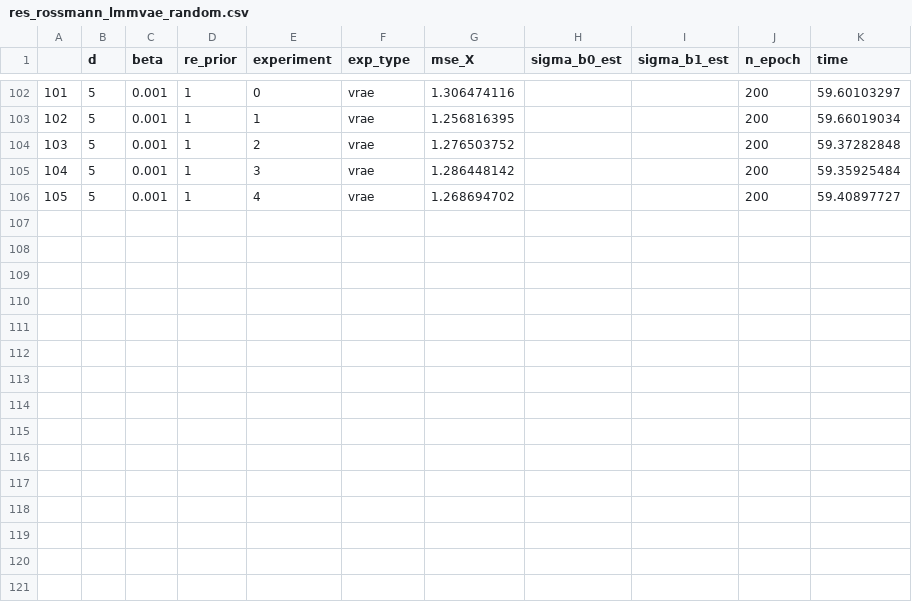
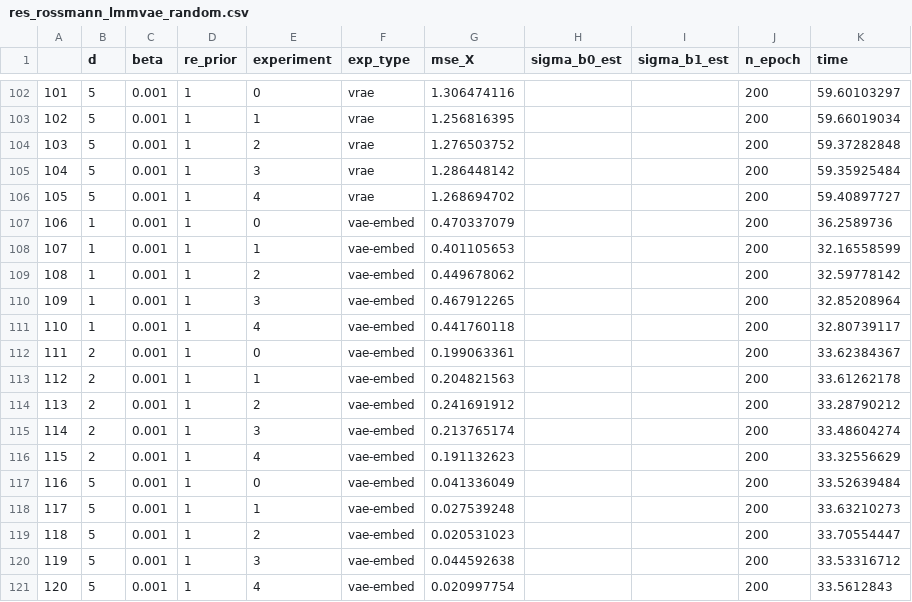
Before and after one commit to gsimchoni/lmmvae, a CSV file: results/real/res_rossmann_lmmvae_random.csv, drawn as a sheet; only a part is shown, gaps mark what is left out; the diff names each change by its address in the sheet, - before the commit and + after, or states it on an @@ line.

```diff
--- a/results/real/res_rossmann_lmmvae_random.csv
+++ b/results/real/res_rossmann_lmmvae_random.csv
+row 107: 106 | 1 | 0.001 | 1 | 0 | vae-embed | 0.470337079 |  |  | 200 | 36.2589736
+row 108: 107 | 1 | 0.001 | 1 | 1 | vae-embed | 0.401105653 |  |  | 200 | 32.16558599
+row 109: 108 | 1 | 0.001 | 1 | 2 | vae-embed | 0.449678062 |  |  | 200 | 32.59778142
+row 110: 109 | 1 | 0.001 | 1 | 3 | vae-embed | 0.467912265 |  |  | 200 | 32.85208964
+row 111: 110 | 1 | 0.001 | 1 | 4 | vae-embed | 0.441760118 |  |  | 200 | 32.80739117
+row 112: 111 | 2 | 0.001 | 1 | 0 | vae-embed | 0.199063361 |  |  | 200 | 33.62384367
+row 113: 112 | 2 | 0.001 | 1 | 1 | vae-embed | 0.204821563 |  |  | 200 | 33.61262178
+row 114: 113 | 2 | 0.001 | 1 | 2 | vae-embed | 0.241691912 |  |  | 200 | 33.28790212
+row 115: 114 | 2 | 0.001 | 1 | 3 | vae-embed | 0.213765174 |  |  | 200 | 33.48604274
+row 116: 115 | 2 | 0.001 | 1 | 4 | vae-embed | 0.191132623 |  |  | 200 | 33.32556629
+row 117: 116 | 5 | 0.001 | 1 | 0 | vae-embed | 0.041336049 |  |  | 200 | 33.52639484
+row 118: 117 | 5 | 0.001 | 1 | 1 | vae-embed | 0.027539248 |  |  | 200 | 33.63210273
+row 119: 118 | 5 | 0.001 | 1 | 2 | vae-embed | 0.020531023 |  |  | 200 | 33.70554447
+row 120: 119 | 5 | 0.001 | 1 | 3 | vae-embed | 0.044592638 |  |  | 200 | 33.53316712
+row 121: 120 | 5 | 0.001 | 1 | 4 | vae-embed | 0.020997754 |  |  | 200 | 33.5612843
```
Also changed, not shown: results/real/res_rossmann_lmmvae_future.csv, results/real/res_ukb_lmmvae_future.csv, 1 other file.
